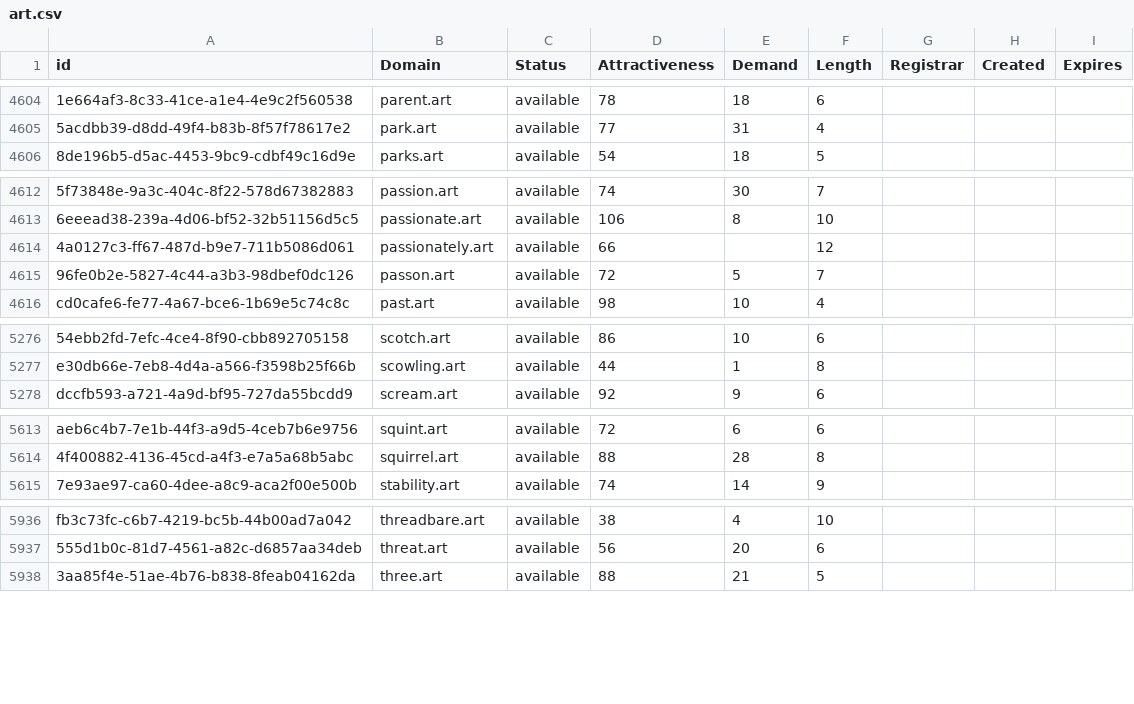
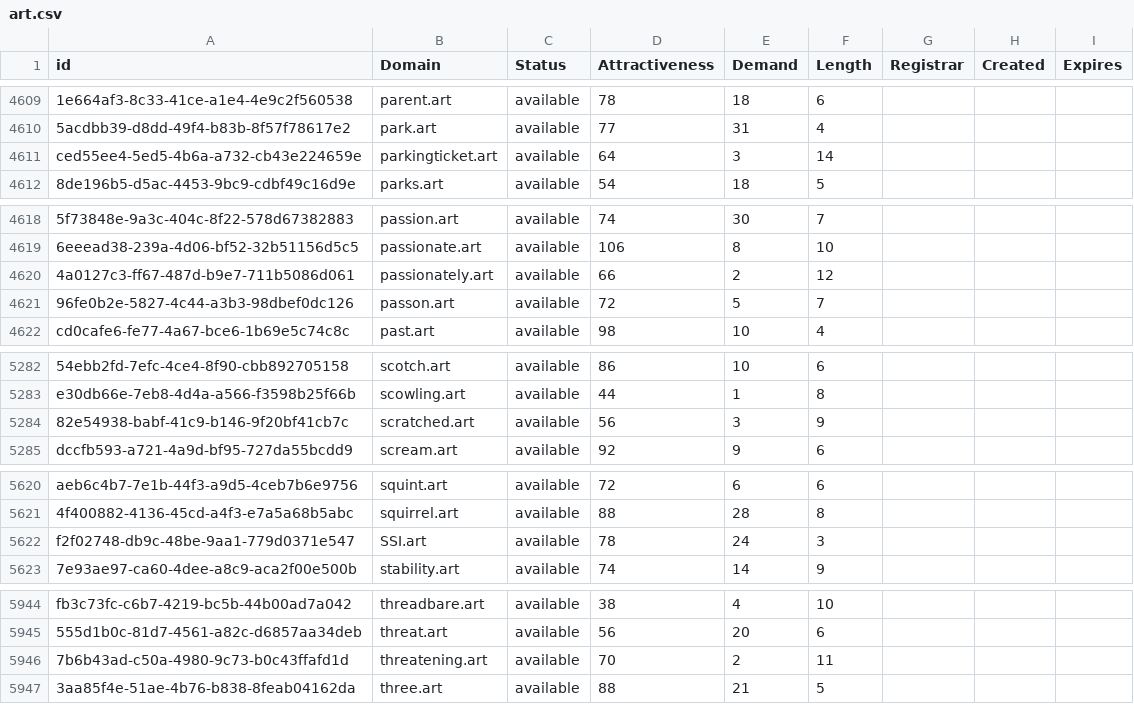
Before and after one commit to UniqueDomains/art-oneword-domains, a CSV file: art.csv, drawn as a sheet; only a part is shown, gaps mark what is left out; addresses are those after the commit; the diff covers the shown part only; the diff names each change by its address in the sheet, - before the commit and + after, or states it on an @@ line.

```diff
--- a/art.csv
+++ b/art.csv
+row 4611: ced55ee4-5ed5-4b6a-a732-cb43e224659e | parkingticket.art | available | 64 | 3 | 14
-E4620 (Demand): (empty)
+E4620 (Demand): 2
+row 5284: 82e54938-babf-41c9-b146-9f20bf41cb7c | scratched.art | available | 56 | 3 | 9
+row 5622: f2f02748-db9c-48be-9aa1-779d0371e547 | SSI.art | available | 78 | 24 | 3
+row 5946: 7b6b43ad-c50a-4980-9c73-b0c43ffafd1d | threatening.art | available | 70 | 2 | 11
```
Also changed, not shown: 5 added rows and 2 edited cells elsewhere in this file, 2 other files.
